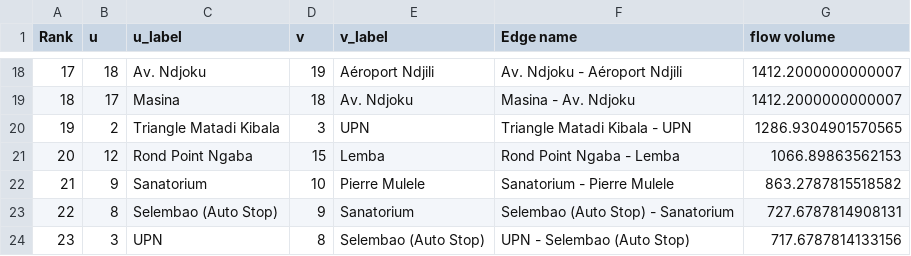
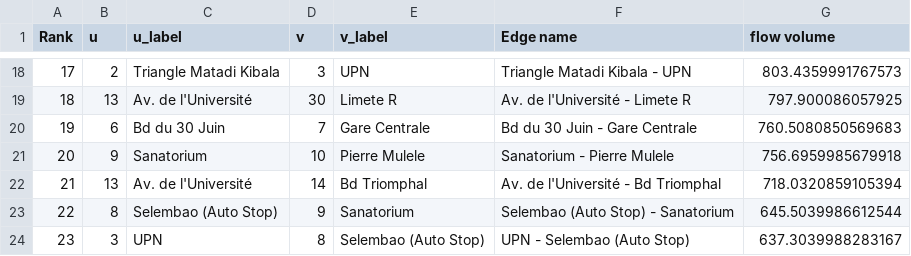
Before and after one commit to YvesMatanga/Transport-Network-Design, a CSV file: Kinshasa/alg/unconstrained/flow_volume_data.csv, drawn as a sheet; only a part is shown, gaps mark what is left out; the diff covers the shown part only.

```diff
--- a/Kinshasa/alg/unconstrained/flow_volume_data.csv
+++ b/Kinshasa/alg/unconstrained/flow_volume_data.csv
@@ -18,7 +18,7 @@ Rank,u,u_label,v,v_label,Edge name,flow volume
-17,18,Av. Ndjoku,19,Aéroport Ndjili,Av. Ndjoku - Aéroport Ndjili,1412.2000000000007
-18,17,Masina,18,Av. Ndjoku,Masina - Av. Ndjoku,1412.2000000000007
-19,2,Triangle Matadi Kibala,3,UPN,Triangle Matadi Kibala - UPN,1286.9304901570565
-20,12,Rond Point Ngaba,15,Lemba,Rond Point Ngaba - Lemba,1066.89863562153
-21,9,Sanatorium,10,Pierre Mulele,Sanatorium - Pierre Mulele,863.2787815518582
-22,8,Selembao (Auto Stop),9,Sanatorium,Selembao (Auto Stop) - Sanatorium,727.6787814908131
-23,3,UPN,8,Selembao (Auto Stop),UPN - Selembao (Auto Stop),717.6787814133156
+17,2,Triangle Matadi Kibala,3,UPN,Triangle Matadi Kibala - UPN,803.4359991767573
+18,13,Av. de l'Université,30,Limete R,Av. de l'Université - Limete R,797.900086057925
+19,6,Bd du 30 Juin,7,Gare Centrale,Bd du 30 Juin - Gare Centrale,760.5080850569683
+20,9,Sanatorium,10,Pierre Mulele,Sanatorium - Pierre Mulele,756.6959985679918
+21,13,Av. de l'Université,14,Bd Triomphal,Av. de l'Université - Bd Triomphal,718.0320859105394
+22,8,Selembao (Auto Stop),9,Sanatorium,Selembao (Auto Stop) - Sanatorium,645.5039986612544
+23,3,UPN,8,Selembao (Auto Stop),UPN - Selembao (Auto Stop),637.3039988283167
```
Also changed, not shown: 1 added row, 1 removed row and 111 edited cells elsewhere in this file, 16 other files.
